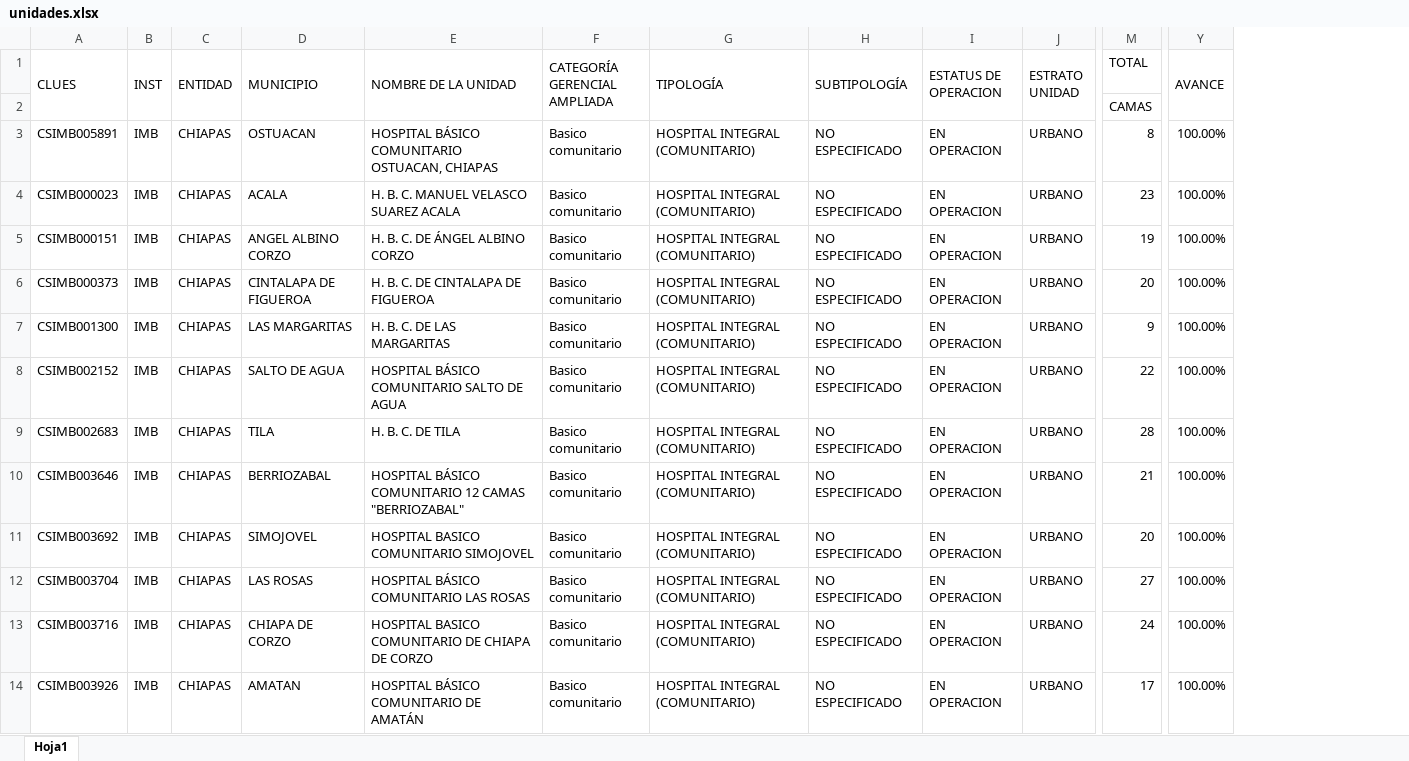
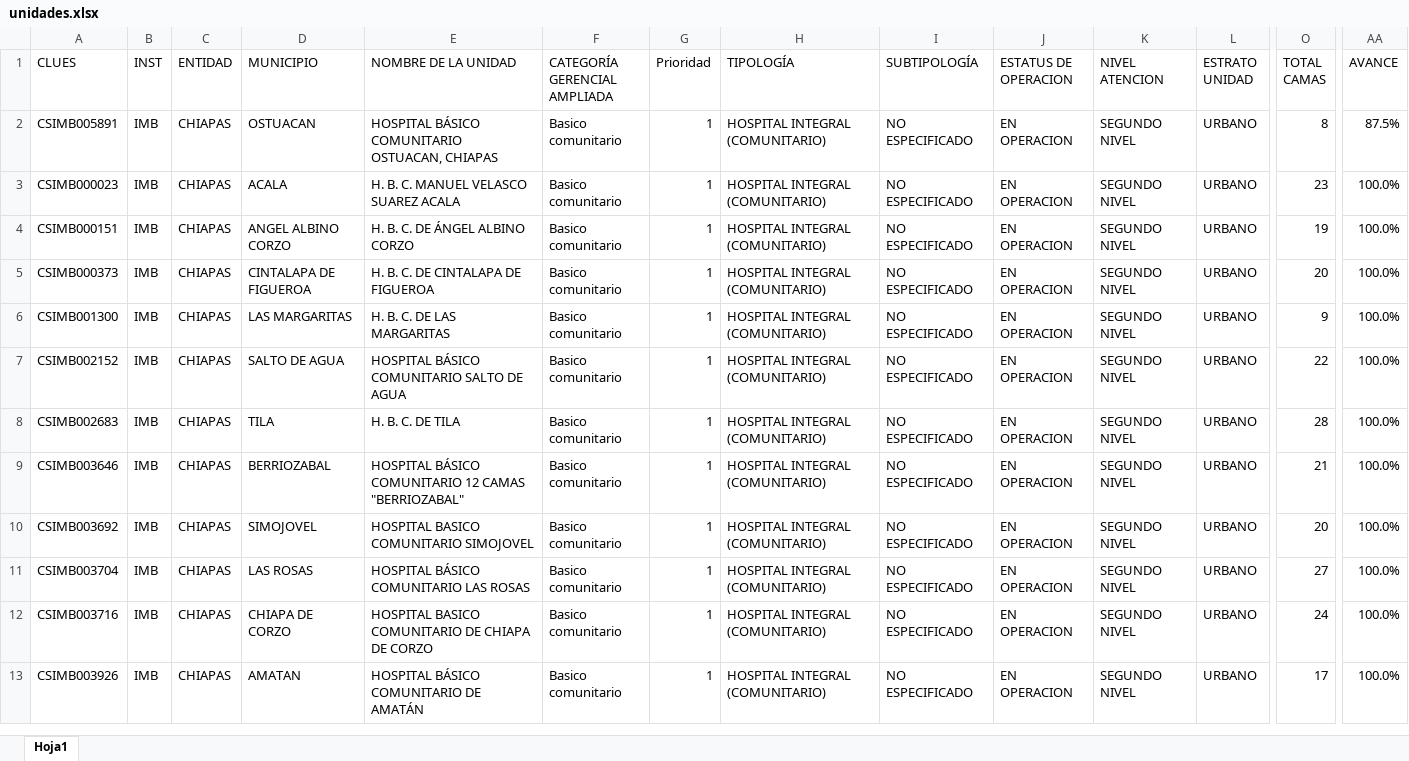
Before and after one commit to DanielJimenezA/implementacion_eds_imb, an Excel workbook: excel/unidades.xlsx, sheet Hoja1, drawn as a sheet; only a part is shown, gaps mark what is left out; values as stored, in another font and other column widths than the file's, no cell formats; conditional formats not drawn; removed rows and columns are numbered as before the commit, all else as after; rows hold the shown columns only; ↵ is a line break in a cell; the diff covers the shown part only; the diff names each change by its address in the sheet, - before the commit and + after, or states it on an @@ line.

```diff
--- a/excel/unidades.xlsx (sheet Hoja1)
+++ b/excel/unidades.xlsx (sheet Hoja1)
+column G (Prioridad), rows 2-13: all 1
+column K (NIVEL ATENCION), rows 2-13: all SEGUNDO NIVEL
-A1:A2 merged
-B1:B2 merged
-C1:C2 merged
-D1:D2 merged
-E1:E2 merged
-F1:F2 merged
-G1:G2 merged
-H1:H2 merged
-I1:I2 merged
-J1:J2 merged
-O1: TOTAL
+O1: TOTAL ↵ CAMAS
-Y1:Y2 merged
-row 2:  |  |  |  |  |  |  |  |  |  | CAMAS
-AA2 (AVANCE): 100.00%
+AA2 (AVANCE): 87.5%
-AA3:AA13 (AVANCE): 100.00%
+AA3:AA13 (AVANCE): 100.0%
```
Also changed, not shown: 3 added rows, 704 edited cells and merged cells elsewhere in this sheet, cell formats, 4 other files.
